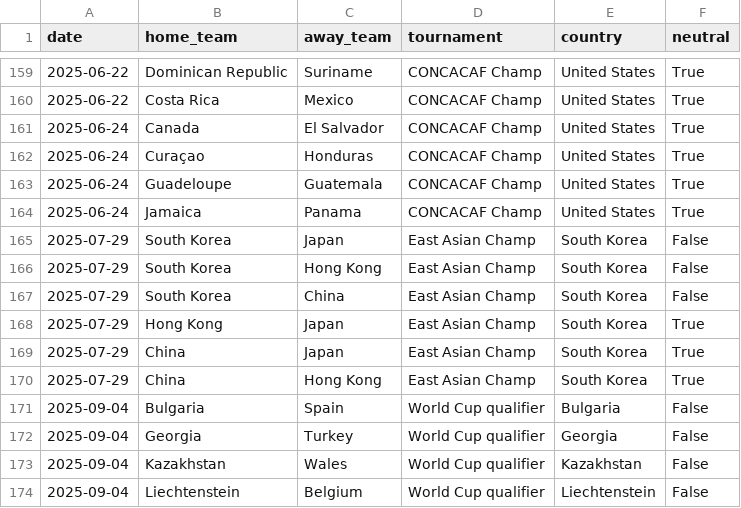
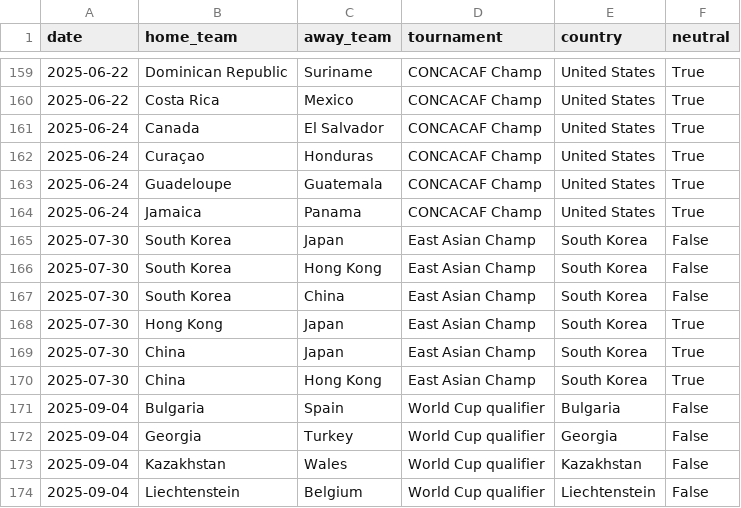
Before and after one commit to 16bravo/MatchOracle, a CSV file: data/source/fixtures.csv, drawn as a sheet; only a part is shown, gaps mark what is left out.

Commit message:
Update data/source/

```diff
--- a/data/source/fixtures.csv
+++ b/data/source/fixtures.csv
@@ -164,8 +164,8 @@ date,home_team,away_team,tournament,country,neutral
 2025-06-24,Jamaica,Panama,CONCACAF Champ,United States,True
-2025-07-29,South Korea,Japan,East Asian Champ,South Korea,False
-2025-07-29,South Korea,Hong Kong,East Asian Champ,South Korea,False
-2025-07-29,South Korea,China,East Asian Champ,South Korea,False
-2025-07-29,Hong Kong,Japan,East Asian Champ,South Korea,True
-2025-07-29,China,Japan,East Asian Champ,South Korea,True
-2025-07-29,China,Hong Kong,East Asian Champ,South Korea,True
+2025-07-30,South Korea,Japan,East Asian Champ,South Korea,False
+2025-07-30,South Korea,Hong Kong,East Asian Champ,South Korea,False
+2025-07-30,South Korea,China,East Asian Champ,South Korea,False
+2025-07-30,Hong Kong,Japan,East Asian Champ,South Korea,True
+2025-07-30,China,Japan,East Asian Champ,South Korea,True
+2025-07-30,China,Hong Kong,East Asian Champ,South Korea,True
 2025-09-04,Bulgaria,Spain,World Cup qualifier,Bulgaria,False
```
